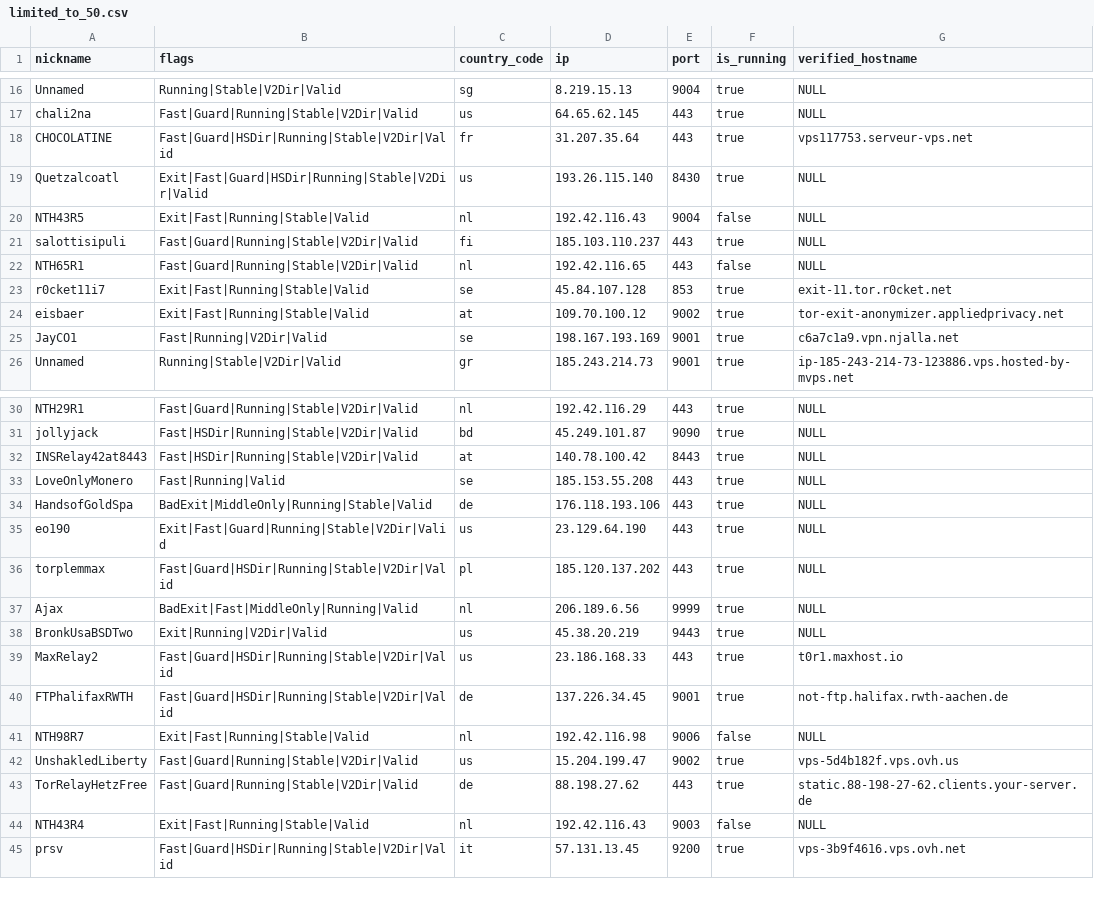
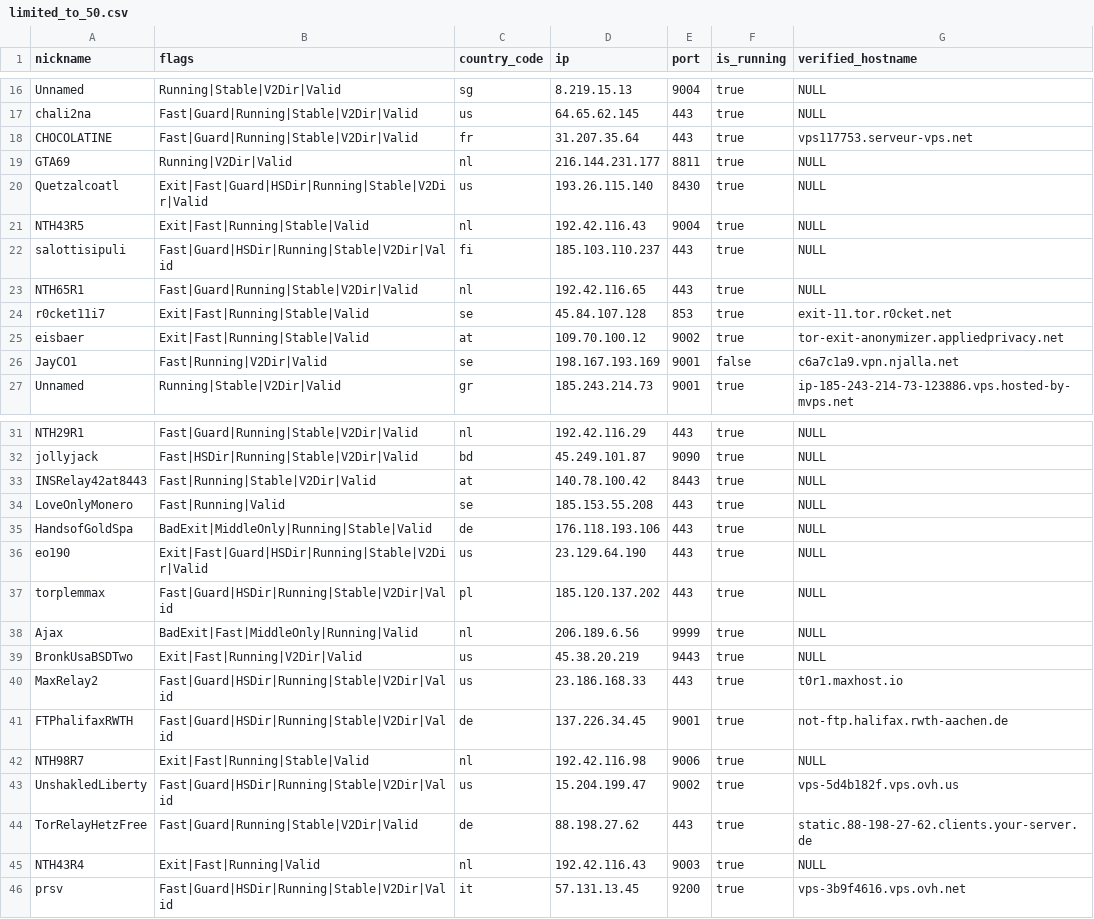
Before and after one commit to cgiamp/123-test-abort, a CSV file: limited_to_50.csv, drawn as a sheet; only a part is shown, gaps mark what is left out; the diff covers the shown part only.

```diff
--- a/limited_to_50.csv
+++ b/limited_to_50.csv
@@ -17,10 +17,11 @@
 "chali2na","Fast|Guard|Running|Stable|V2Dir|Valid","us","64.65.62.145","443",true,"NULL"
-"CHOCOLATINE","Fast|Guard|HSDir|Running|Stable|V2Dir|Valid","fr","31.207.35.64","443",true,"vps117753.serveur-vps.net"
+"CHOCOLATINE","Fast|Guard|Running|Stable|V2Dir|Valid","fr","31.207.35.64","443",true,"vps117753.serveur-vps.net"
+"GTA69","Running|V2Dir|Valid","nl","216.144.231.177","8811",true,"NULL"
 "Quetzalcoatl","Exit|Fast|Guard|HSDir|Running|Stable|V2Dir|Valid","us","193.26.115.140","8430",true,"NULL"
-"NTH43R5","Exit|Fast|Running|Stable|Valid","nl","192.42.116.43","9004",false,"NULL"
-"salottisipuli","Fast|Guard|Running|Stable|V2Dir|Valid","fi","185.103.110.237","443",true,"NULL"
-"NTH65R1","Fast|Guard|Running|Stable|V2Dir|Valid","nl","192.42.116.65","443",false,"NULL"
+"NTH43R5","Exit|Fast|Running|Stable|Valid","nl","192.42.116.43","9004",true,"NULL"
+"salottisipuli","Fast|Guard|HSDir|Running|Stable|V2Dir|Valid","fi","185.103.110.237","443",true,"NULL"
+"NTH65R1","Fast|Guard|Running|Stable|V2Dir|Valid","nl","192.42.116.65","443",true,"NULL"
 "r0cket11i7","Exit|Fast|Running|Stable|Valid","se","45.84.107.128","853",true,"exit-11.tor.r0cket.net"
 "eisbaer","Exit|Fast|Running|Stable|Valid","at","109.70.100.12","9002",true,"tor-exit-anonymizer.appliedprivacy.net"
-"JayCO1","Fast|Running|V2Dir|Valid","se","198.167.193.169","9001",true,"c6a7c1a9.vpn.njalla.net"
+"JayCO1","Fast|Running|V2Dir|Valid","se","198.167.193.169","9001",false,"c6a7c1a9.vpn.njalla.net"
 "Unnamed","Running|Stable|V2Dir|Valid","gr","185.243.214.73","9001",true,"ip-185-243-214-73-123886.vps.hosted-by-mvps.net"
@@ -31,15 +32,15 @@
 "jollyjack","Fast|HSDir|Running|Stable|V2Dir|Valid","bd","45.249.101.87","9090",true,"NULL"
-"INSRelay42at8443","Fast|HSDir|Running|Stable|V2Dir|Valid","at","140.78.100.42","8443",true,"NULL"
+"INSRelay42at8443","Fast|Running|Stable|V2Dir|Valid","at","140.78.100.42","8443",true,"NULL"
 "LoveOnlyMonero","Fast|Running|Valid","se","185.153.55.208","443",true,"NULL"
 "HandsofGoldSpa","BadExit|MiddleOnly|Running|Stable|Valid","de","176.118.193.106","443",true,"NULL"
-"eo190","Exit|Fast|Guard|Running|Stable|V2Dir|Valid","us","23.129.64.190","443",true,"NULL"
+"eo190","Exit|Fast|Guard|HSDir|Running|Stable|V2Dir|Valid","us","23.129.64.190","443",true,"NULL"
 "torplemmax","Fast|Guard|HSDir|Running|Stable|V2Dir|Valid","pl","185.120.137.202","443",true,"NULL"
 "Ajax","BadExit|Fast|MiddleOnly|Running|Valid","nl","206.189.6.56","9999",true,"NULL"
-"BronkUsaBSDTwo","Exit|Running|V2Dir|Valid","us","45.38.20.219","9443",true,"NULL"
+"BronkUsaBSDTwo","Exit|Fast|Running|V2Dir|Valid","us","45.38.20.219","9443",true,"NULL"
 "MaxRelay2","Fast|Guard|HSDir|Running|Stable|V2Dir|Valid","us","23.186.168.33","443",true,"t0r1.maxhost.io"
 "FTPhalifaxRWTH","Fast|Guard|HSDir|Running|Stable|V2Dir|Valid","de","137.226.34.45","9001",true,"not-ftp.halifax.rwth-aachen.de"
-"NTH98R7","Exit|Fast|Running|Stable|Valid","nl","192.42.116.98","9006",false,"NULL"
-"UnshakledLiberty","Fast|Guard|Running|Stable|V2Dir|Valid","us","15.204.199.47","9002",true,"vps-5d4b182f.vps.ovh.us"
+"NTH98R7","Exit|Fast|Running|Stable|Valid","nl","192.42.116.98","9006",true,"NULL"
+"UnshakledLiberty","Fast|Guard|HSDir|Running|Stable|V2Dir|Valid","us","15.204.199.47","9002",true,"vps-5d4b182f.vps.ovh.us"
 "TorRelayHetzFree","Fast|Guard|Running|Stable|V2Dir|Valid","de","88.198.27.62","443",true,"static.88-198-27-62.clients.your-server.de"
-"NTH43R4","Exit|Fast|Running|Stable|Valid","nl","192.42.116.43","9003",false,"NULL"
+"NTH43R4","Exit|Fast|Running|Valid","nl","192.42.116.43","9003",true,"NULL"
 "prsv","Fast|Guard|HSDir|Running|Stable|V2Dir|Valid","it","57.131.13.45","9200",true,"vps-3b9f4616.vps.ovh.net"
```
Also changed, not shown: 1 removed row elsewhere in this file, 2 other files.
